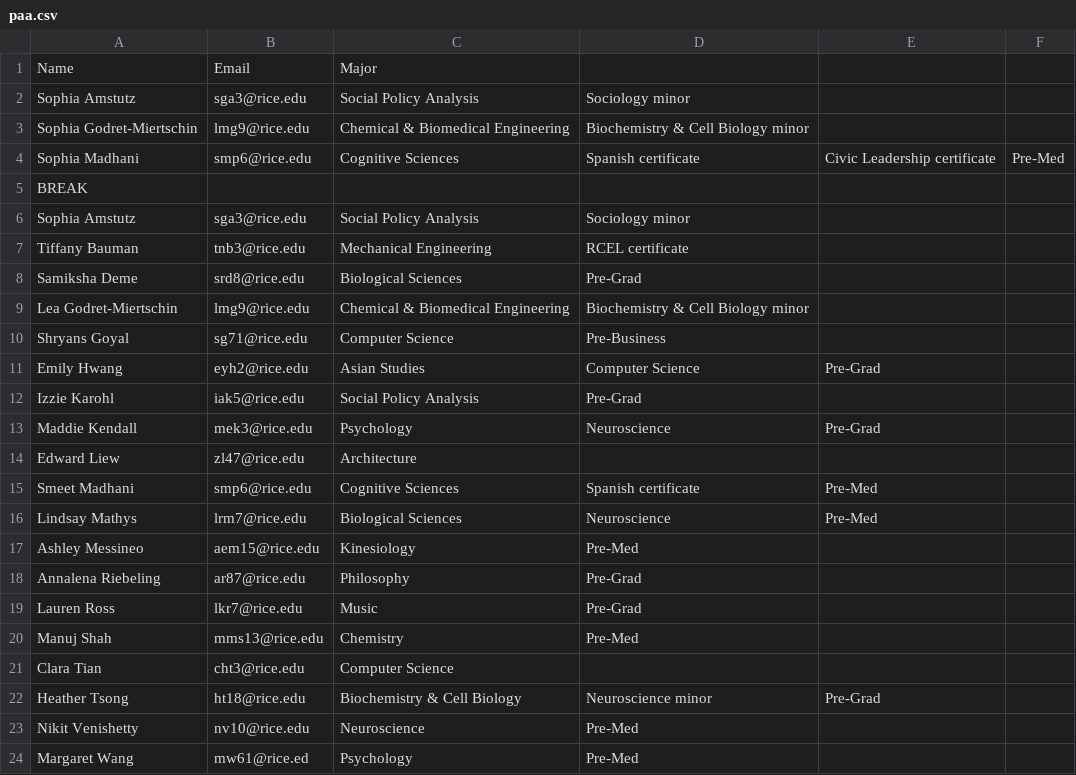
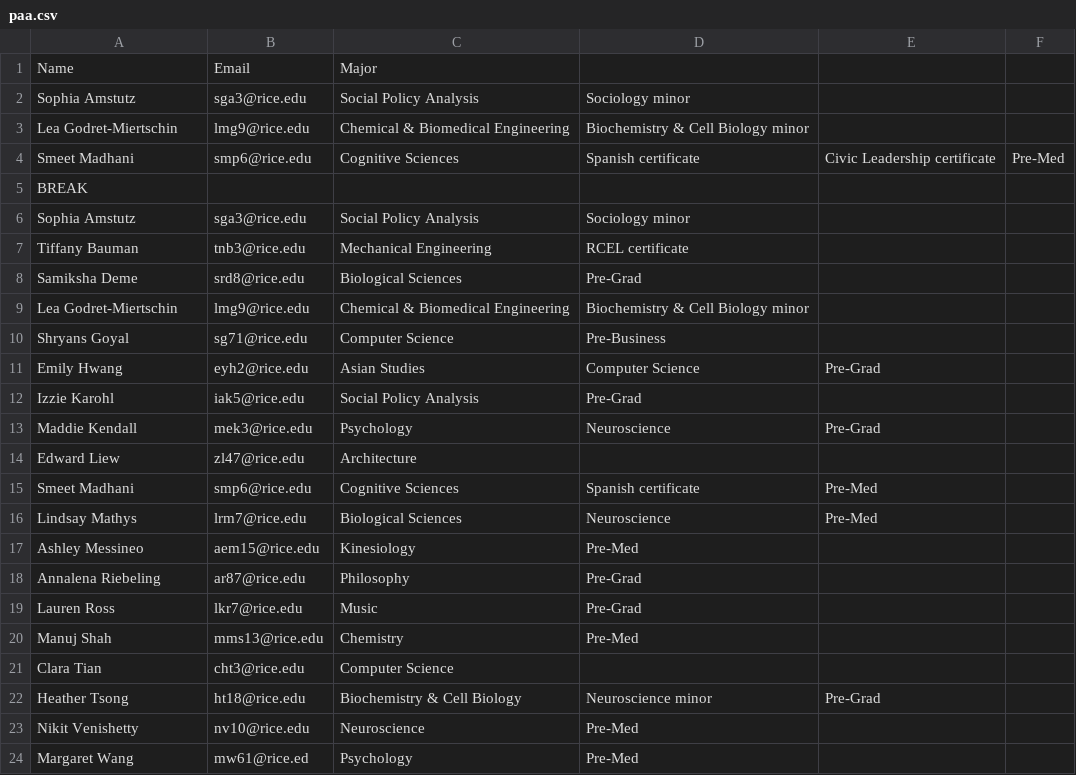
Before and after one commit to WRCWebmasters/WRC-Website, a CSV file: pages/config/paa.csv, drawn as a sheet.

```diff
--- a/pages/config/paa.csv
+++ b/pages/config/paa.csv
@@ -2,4 +2,4 @@ Name,Email,Major
 Sophia Amstutz,sga3@rice.edu,Social Policy Analysis, Sociology minor
-Sophia Godret-Miertschin,lmg9@rice.edu,Chemical & Biomedical Engineering, Biochemistry & Cell Biology minor
-Sophia Madhani,smp6@rice.edu,Cognitive Sciences, Spanish certificate, Civic Leadership certificate, Pre-Med
+Lea Godret-Miertschin,lmg9@rice.edu,Chemical & Biomedical Engineering, Biochemistry & Cell Biology minor
+Smeet Madhani,smp6@rice.edu,Cognitive Sciences, Spanish certificate, Civic Leadership certificate, Pre-Med
 BREAK,,
```
Also changed, not shown: 1 other file.
